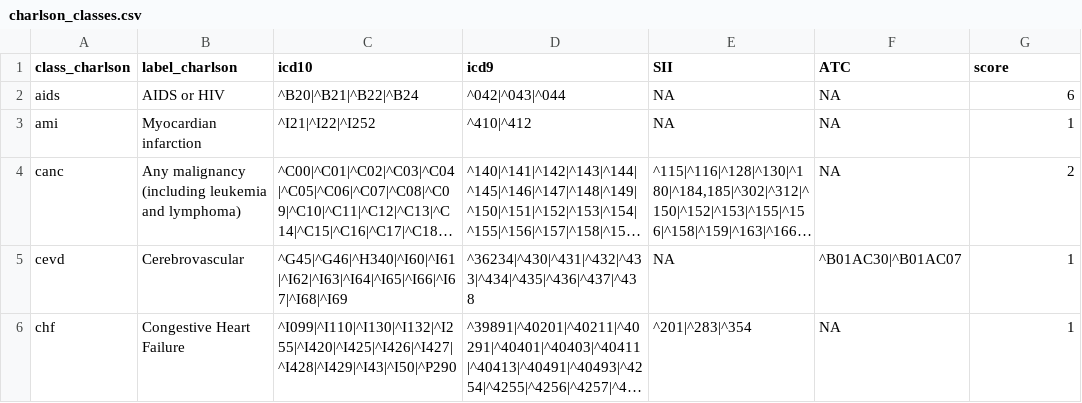
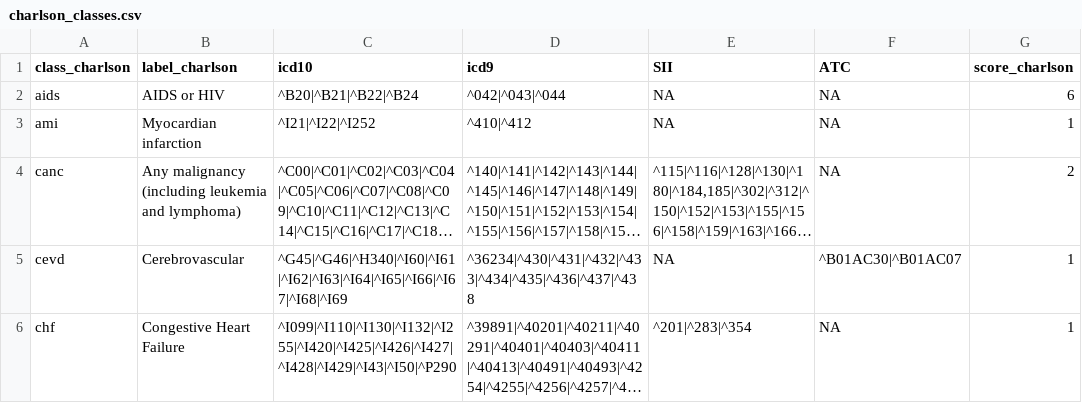
Before and after one commit to pohjois-savon-tietoallas/regstudies, a CSV file: data/charlson_classes.csv, drawn as a sheet; only a part is shown; long unchanged cells end in ….

```diff
--- a/data/charlson_classes.csv
+++ b/data/charlson_classes.csv
@@ -1,2 +1,2 @@
-class_charlson;label_charlson;icd10;icd9;SII;ATC;score
+class_charlson;label_charlson;icd10;icd9;SII;ATC;score_charlson
 aids;AIDS or HIV;^B20|^B21|^B22|^B24;^042|^043|^044;NA;NA;6
```
Also changed, not shown: 7 other files.
